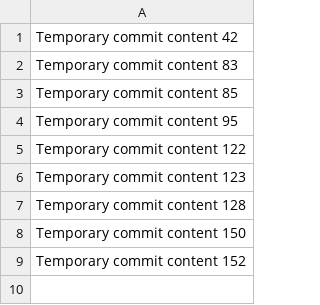
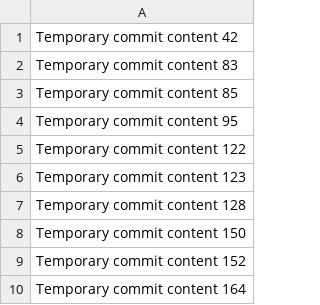
Before and after one commit to QboyC/qlib, a CSV file: data.csv, drawn as a sheet; the diff names each change by its address in the sheet, - before the commit and + after, or states it on an @@ line.

```diff
--- a/data.csv
+++ b/data.csv
+row 10: Temporary commit content 164
```
